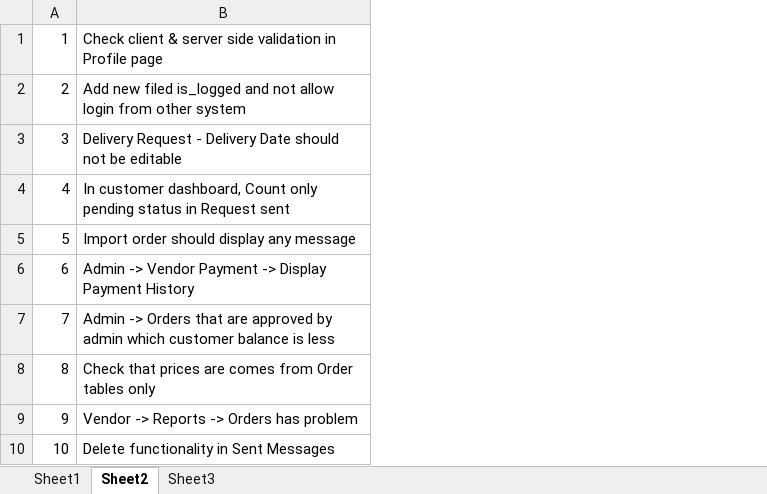
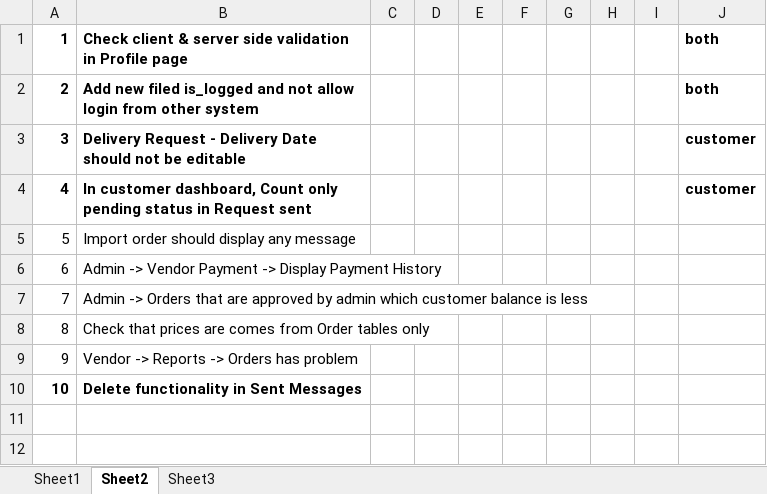
Before and after one commit to vhghorecha/dtd, an Excel workbook: 20160208-test result-dtd.xlsx, sheet Sheet2, drawn as a sheet; values as stored, in another font and other column widths than the file's, no borders; the diff names each change by its address in the sheet, - before the commit and + after, or states it on an @@ line.

Commit message:
test result 08-02-2016

```diff
--- a/20160208-test result-dtd.xlsx (sheet Sheet2)
+++ b/20160208-test result-dtd.xlsx (sheet Sheet2)
+column C, empty
+column D, empty
+column E, empty
+column F, empty
+column G, empty
+column H, empty
+column I, empty
+column J, rows 1-4: both | both | customer | customer
-A1:B4 bold: off
+A1:B4 bold: on
-A10:B10 bold: off
+A10:B10 bold: on
```
Also changed, not shown: 40 other files.
